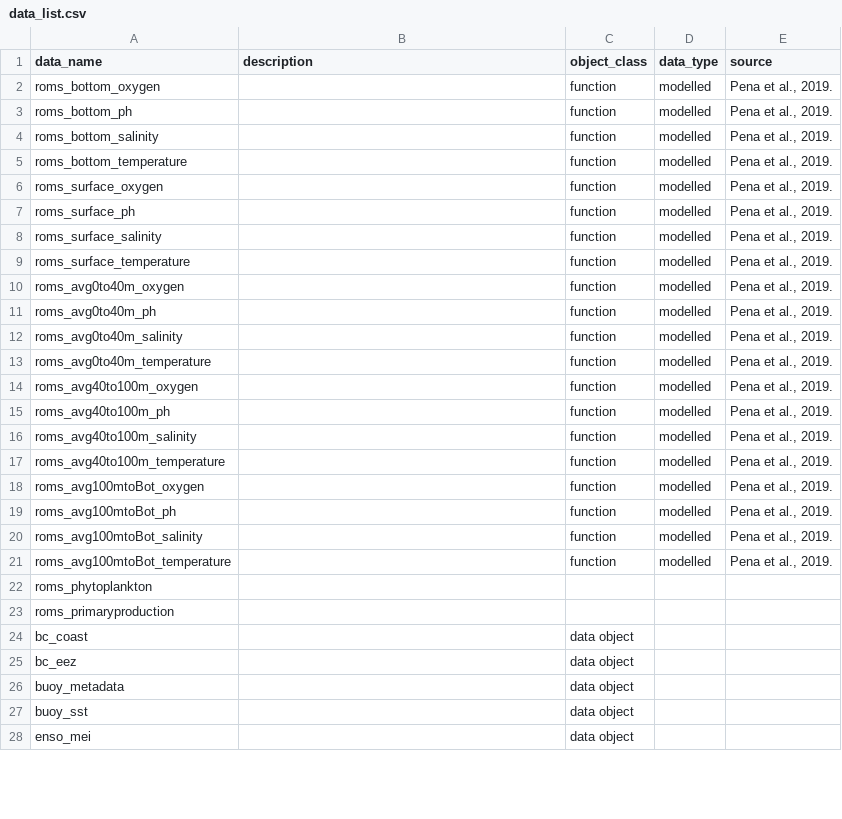
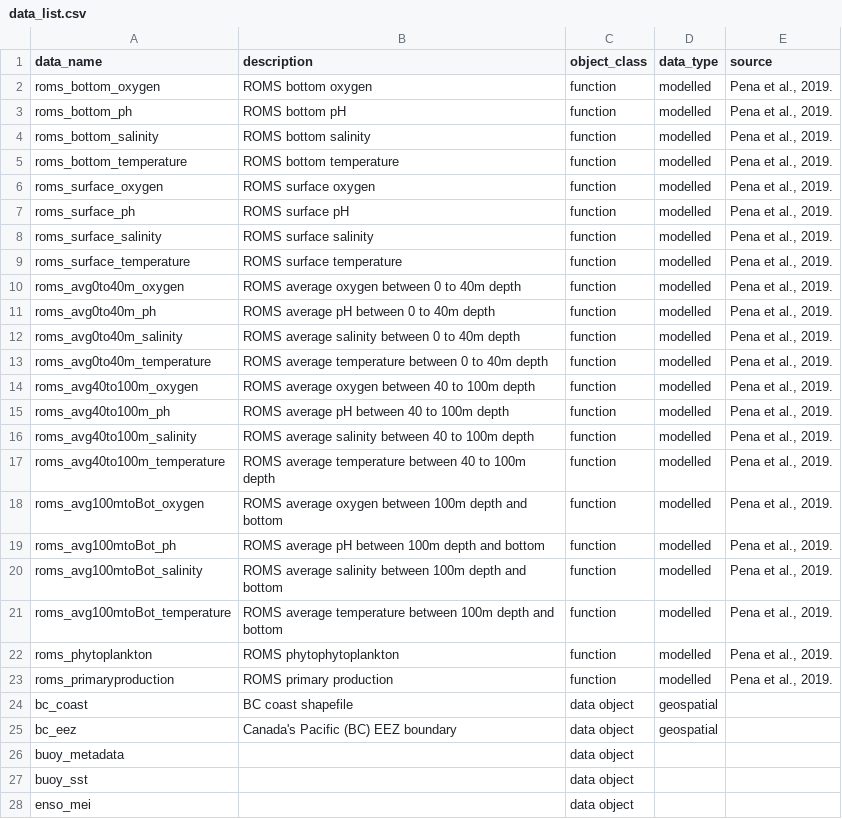
Before and after one commit to pbs-assess/pacea, a CSV file: data-raw/data-key/data_list.csv, drawn as a sheet; only a part is shown; the diff covers the shown part only.

Commit message:
Update pacea_data list.

```diff
--- a/data-raw/data-key/data_list.csv
+++ b/data-raw/data-key/data_list.csv
@@ -1,26 +1,26 @@
 data_name,description,object_class,data_type,source
-roms_bottom_oxygen,,function,modelled,"Pena et al., 2019."
-roms_bottom_ph,,function,modelled,"Pena et al., 2019."
-roms_bottom_salinity,,function,modelled,"Pena et al., 2019."
-roms_bottom_temperature,,function,modelled,"Pena et al., 2019."
-roms_surface_oxygen,,function,modelled,"Pena et al., 2019."
-roms_surface_ph,,function,modelled,"Pena et al., 2019."
-roms_surface_salinity,,function,modelled,"Pena et al., 2019."
-roms_surface_temperature,,function,modelled,"Pena et al., 2019."
-roms_avg0to40m_oxygen,,function,modelled,"Pena et al., 2019."
-roms_avg0to40m_ph,,function,modelled,"Pena et al., 2019."
-roms_avg0to40m_salinity,,function,modelled,"Pena et al., 2019."
-roms_avg0to40m_temperature,,function,modelled,"Pena et al., 2019."
-roms_avg40to100m_oxygen,,function,modelled,"Pena et al., 2019."
-roms_avg40to100m_ph,,function,modelled,"Pena et al., 2019."
-roms_avg40to100m_salinity,,function,modelled,"Pena et al., 2019."
-roms_avg40to100m_temperature,,function,modelled,"Pena et al., 2019."
-roms_avg100mtoBot_oxygen,,function,modelled,"Pena et al., 2019."
-roms_avg100mtoBot_ph,,function,modelled,"Pena et al., 2019."
-roms_avg100mtoBot_salinity,,function,modelled,"Pena et al., 2019."
-roms_avg100mtoBot_temperature,,function,modelled,"Pena et al., 2019."
-roms_phytoplankton,,,,
-roms_primaryproduction,,,,
-bc_coast,,data object,,
-bc_eez,,data object,,
+roms_bottom_oxygen,ROMS bottom oxygen,function,modelled,"Pena et al., 2019."
+roms_bottom_ph,ROMS bottom pH,function,modelled,"Pena et al., 2019."
+roms_bottom_salinity,ROMS bottom salinity,function,modelled,"Pena et al., 2019."
+roms_bottom_temperature,ROMS bottom temperature,function,modelled,"Pena et al., 2019."
+roms_surface_oxygen,ROMS surface oxygen,function,modelled,"Pena et al., 2019."
+roms_surface_ph,ROMS surface pH,function,modelled,"Pena et al., 2019."
+roms_surface_salinity,ROMS surface salinity,function,modelled,"Pena et al., 2019."
+roms_surface_temperature,ROMS surface temperature,function,modelled,"Pena et al., 2019."
+roms_avg0to40m_oxygen,ROMS average oxygen between 0 to 40m depth,function,modelled,"Pena et al., 2019."
+roms_avg0to40m_ph,ROMS average pH between 0 to 40m depth,function,modelled,"Pena et al., 2019."
+roms_avg0to40m_salinity,ROMS average salinity between 0 to 40m depth,function,modelled,"Pena et al., 2019."
+roms_avg0to40m_temperature,ROMS average temperature between 0 to 40m depth,function,modelled,"Pena et al., 2019."
+roms_avg40to100m_oxygen,ROMS average oxygen between 40 to 100m depth,function,modelled,"Pena et al., 2019."
+roms_avg40to100m_ph,ROMS average pH between 40 to 100m depth,function,modelled,"Pena et al., 2019."
+roms_avg40to100m_salinity,ROMS average salinity between 40 to 100m depth,function,modelled,"Pena et al., 2019."
+roms_avg40to100m_temperature,ROMS average temperature between 40 to 100m depth,function,modelled,"Pena et al., 2019."
+roms_avg100mtoBot_oxygen,ROMS average oxygen between 100m depth and bottom,function,modelled,"Pena et al., 2019."
+roms_avg100mtoBot_ph,ROMS average pH between 100m depth and bottom,function,modelled,"Pena et al., 2019."
+roms_avg100mtoBot_salinity,ROMS average salinity between 100m depth and bottom,function,modelled,"Pena et al., 2019."
+roms_avg100mtoBot_temperature,ROMS average temperature between 100m depth and bottom,function,modelled,"Pena et al., 2019."
+roms_phytoplankton,ROMS phytophytoplankton,function,modelled,"Pena et al., 2019."
+roms_primaryproduction,ROMS primary production,function,modelled,"Pena et al., 2019."
+bc_coast,BC coast shapefile,data object,geospatial,
+bc_eez,Canada's Pacific (BC) EEZ boundary,data object,geospatial,
 buoy_metadata,,data object,,
```
Also changed, not shown: 8 edited cells elsewhere in this file, 1 other file.
